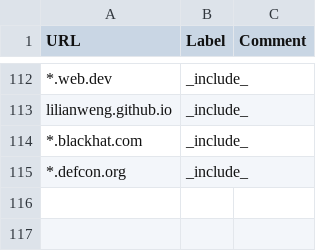
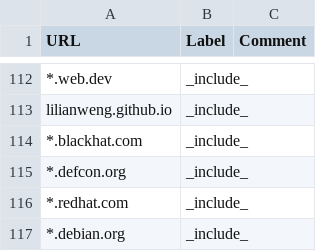
Before and after one commit to simonuvarov/cse, a TSV file: annotations.tsv, drawn as a sheet; only a part is shown, gaps mark what is left out.

Commit message:
add debian and redhat websites

```diff
--- a/annotations.tsv
+++ b/annotations.tsv
@@ -115 +115,3 @@ lilianweng.github.io	_include_
 *.defcon.org	_include_
+*.redhat.com	_include_
+*.debian.org	_include_
```
